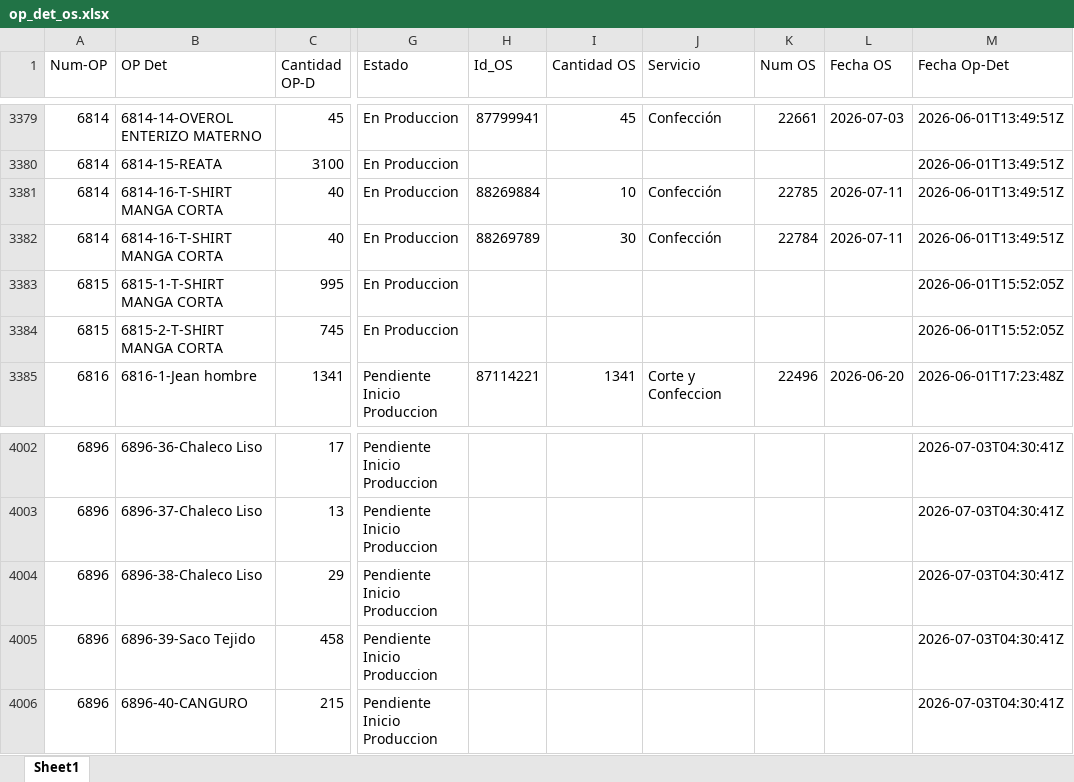
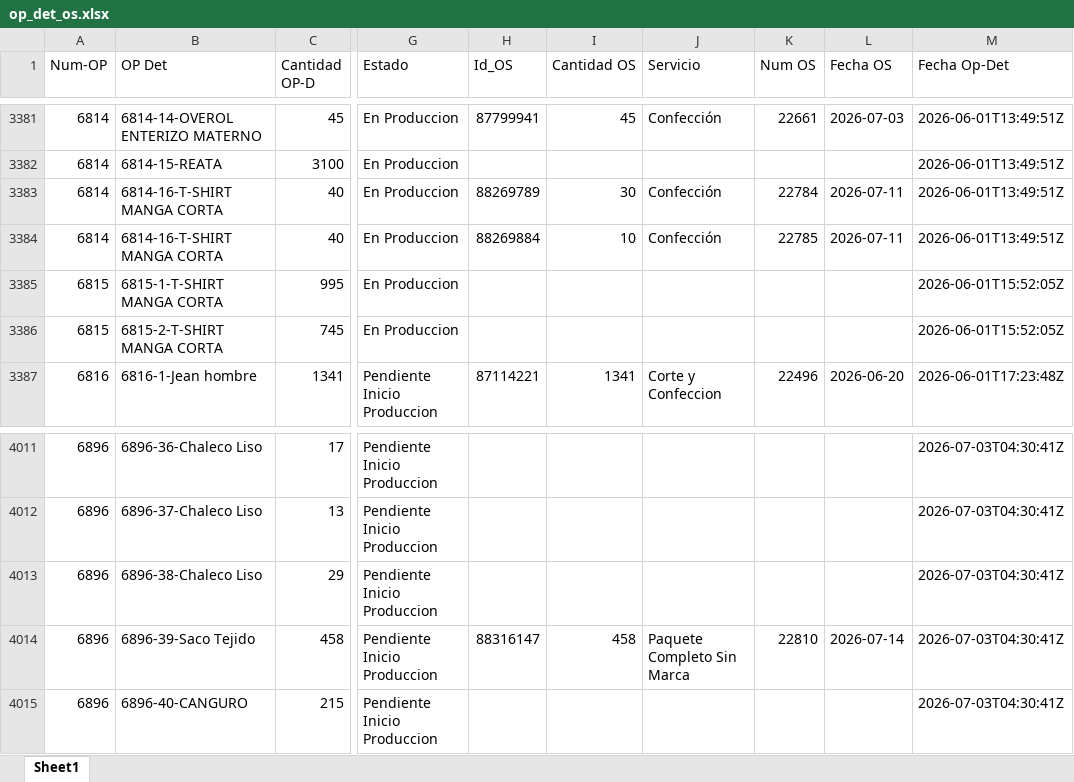
Before and after one commit to LalaSolarteW/actualizacion-ops-produccion, an Excel workbook: op_det_os.xlsx, sheet Sheet1, drawn as a sheet; only a part is shown, gaps mark what is left out; values as stored, in another font and other column widths than the file's, no borders; addresses are those after the commit; the diff covers the shown part only; the diff names each change by its address in the sheet, - before the commit and + after, or states it on an @@ line.

```diff
--- a/op_det_os.xlsx (sheet Sheet1)
+++ b/op_det_os.xlsx (sheet Sheet1)
@@ row 3382 moved to row 3383: 6814 @@
-H4014 (Id_OS): (empty)
+H4014 (Id_OS): 88316147
-I4014 (Cantidad OS): (empty)
+I4014 (Cantidad OS): 458
-J4014 (Servicio): (empty)
+J4014 (Servicio): Paquete Completo Sin Marca
-K4014 (Num OS): (empty)
+K4014 (Num OS): 22810
-L4014 (Fecha OS): (empty)
+L4014 (Fecha OS): 2026-07-14
```
Also changed, not shown: 11 added rows, 2 removed rows and 30 edited cells elsewhere in this sheet, op_det_completo.xlsx.
